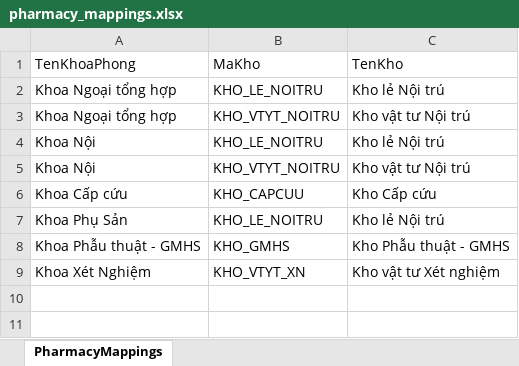
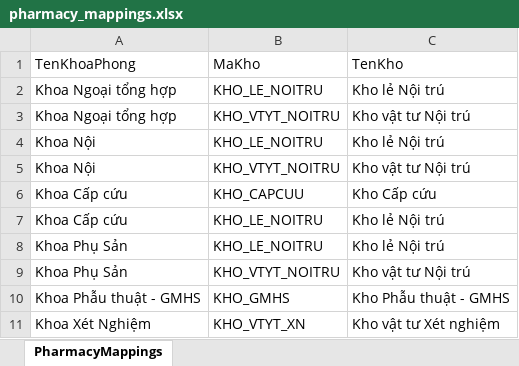
Before and after one commit to buinguyenhong/ThiBVTH, an Excel workbook: data/catalogs/pharmacy_mappings.xlsx, sheet PharmacyMappings, drawn as a sheet; values as stored, in another font and other column widths than the file's, no borders; the diff names each change by its address in the sheet, - before the commit and + after, or states it on an @@ line.

```diff
--- a/data/catalogs/pharmacy_mappings.xlsx (sheet PharmacyMappings)
+++ b/data/catalogs/pharmacy_mappings.xlsx (sheet PharmacyMappings)
+row 7: Khoa Cấp cứu | KHO_LE_NOITRU | Kho lẻ Nội trú
+row 9: Khoa Phụ Sản | KHO_VTYT_NOITRU | Kho vật tư Nội trú
```
Also changed, not shown: data/catalogs/patients.xlsx, data/catalogs/service_mappings.xlsx, 8 other files.
